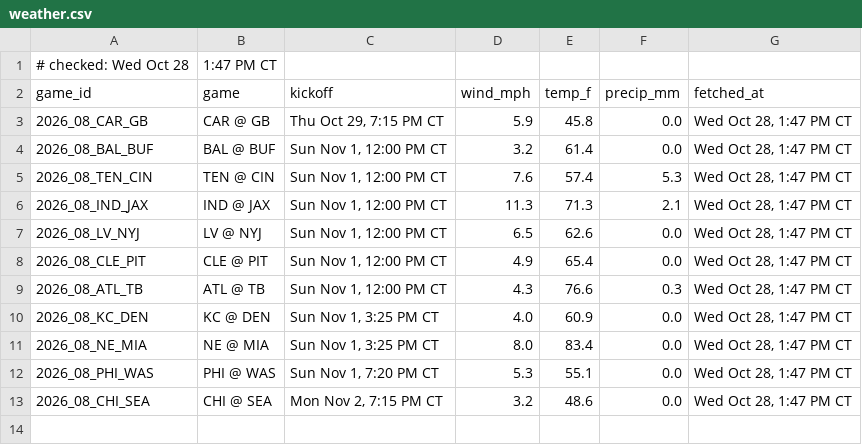
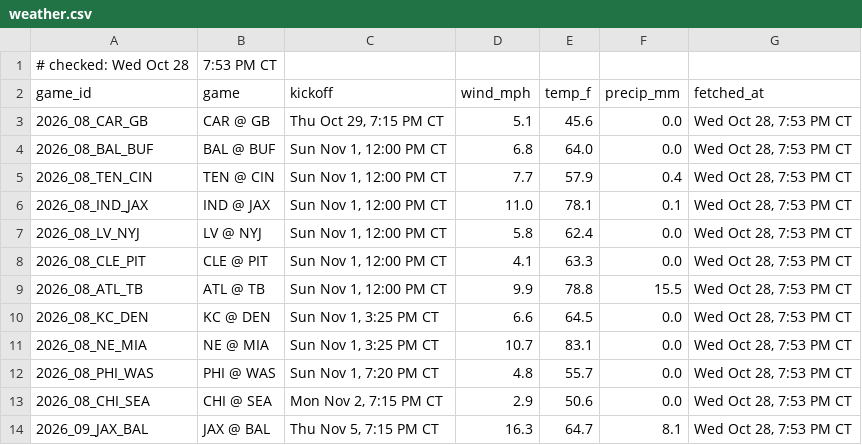
Before and after one commit to Ratboy3/The-Rat-Report, a CSV file: weather.csv, drawn as a sheet.

```diff
--- a/weather.csv
+++ b/weather.csv
@@ -1,13 +1,14 @@
-# checked: Wed Oct 28, 1:47 PM CT
+# checked: Wed Oct 28, 7:53 PM CT
 game_id,game,kickoff,wind_mph,temp_f,precip_mm,fetched_at
-2026_08_CAR_GB,CAR @ GB,"Thu Oct 29, 7:15 PM CT",5.9,45.8,0.0,"Wed Oct 28, 1:47 PM CT"
-2026_08_BAL_BUF,BAL @ BUF,"Sun Nov 1, 12:00 PM CT",3.2,61.4,0.0,"Wed Oct 28, 1:47 PM CT"
-2026_08_TEN_CIN,TEN @ CIN,"Sun Nov 1, 12:00 PM CT",7.6,57.4,5.3,"Wed Oct 28, 1:47 PM CT"
-2026_08_IND_JAX,IND @ JAX,"Sun Nov 1, 12:00 PM CT",11.3,71.3,2.1,"Wed Oct 28, 1:47 PM CT"
-2026_08_LV_NYJ,LV @ NYJ,"Sun Nov 1, 12:00 PM CT",6.5,62.6,0.0,"Wed Oct 28, 1:47 PM CT"
-2026_08_CLE_PIT,CLE @ PIT,"Sun Nov 1, 12:00 PM CT",4.9,65.4,0.0,"Wed Oct 28, 1:47 PM CT"
-2026_08_ATL_TB,ATL @ TB,"Sun Nov 1, 12:00 PM CT",4.3,76.6,0.3,"Wed Oct 28, 1:47 PM CT"
-2026_08_KC_DEN,KC @ DEN,"Sun Nov 1, 3:25 PM CT",4.0,60.9,0.0,"Wed Oct 28, 1:47 PM CT"
-2026_08_NE_MIA,NE @ MIA,"Sun Nov 1, 3:25 PM CT",8.0,83.4,0.0,"Wed Oct 28, 1:47 PM CT"
-2026_08_PHI_WAS,PHI @ WAS,"Sun Nov 1, 7:20 PM CT",5.3,55.1,0.0,"Wed Oct 28, 1:47 PM CT"
-2026_08_CHI_SEA,CHI @ SEA,"Mon Nov 2, 7:15 PM CT",3.2,48.6,0.0,"Wed Oct 28, 1:47 PM CT"
+2026_08_CAR_GB,CAR @ GB,"Thu Oct 29, 7:15 PM CT",5.1,45.6,0.0,"Wed Oct 28, 7:53 PM CT"
+2026_08_BAL_BUF,BAL @ BUF,"Sun Nov 1, 12:00 PM CT",6.8,64.0,0.0,"Wed Oct 28, 7:53 PM CT"
+2026_08_TEN_CIN,TEN @ CIN,"Sun Nov 1, 12:00 PM CT",7.7,57.9,0.4,"Wed Oct 28, 7:53 PM CT"
+2026_08_IND_JAX,IND @ JAX,"Sun Nov 1, 12:00 PM CT",11.0,78.1,0.1,"Wed Oct 28, 7:53 PM CT"
+2026_08_LV_NYJ,LV @ NYJ,"Sun Nov 1, 12:00 PM CT",5.8,62.4,0.0,"Wed Oct 28, 7:53 PM CT"
+2026_08_CLE_PIT,CLE @ PIT,"Sun Nov 1, 12:00 PM CT",4.1,63.3,0.0,"Wed Oct 28, 7:53 PM CT"
+2026_08_ATL_TB,ATL @ TB,"Sun Nov 1, 12:00 PM CT",9.9,78.8,15.5,"Wed Oct 28, 7:53 PM CT"
+2026_08_KC_DEN,KC @ DEN,"Sun Nov 1, 3:25 PM CT",6.6,64.5,0.0,"Wed Oct 28, 7:53 PM CT"
+2026_08_NE_MIA,NE @ MIA,"Sun Nov 1, 3:25 PM CT",10.7,83.1,0.0,"Wed Oct 28, 7:53 PM CT"
+2026_08_PHI_WAS,PHI @ WAS,"Sun Nov 1, 7:20 PM CT",4.8,55.7,0.0,"Wed Oct 28, 7:53 PM CT"
+2026_08_CHI_SEA,CHI @ SEA,"Mon Nov 2, 7:15 PM CT",2.9,50.6,0.0,"Wed Oct 28, 7:53 PM CT"
+2026_09_JAX_BAL,JAX @ BAL,"Thu Nov 5, 7:15 PM CT",16.3,64.7,8.1,"Wed Oct 28, 7:53 PM CT"
```
